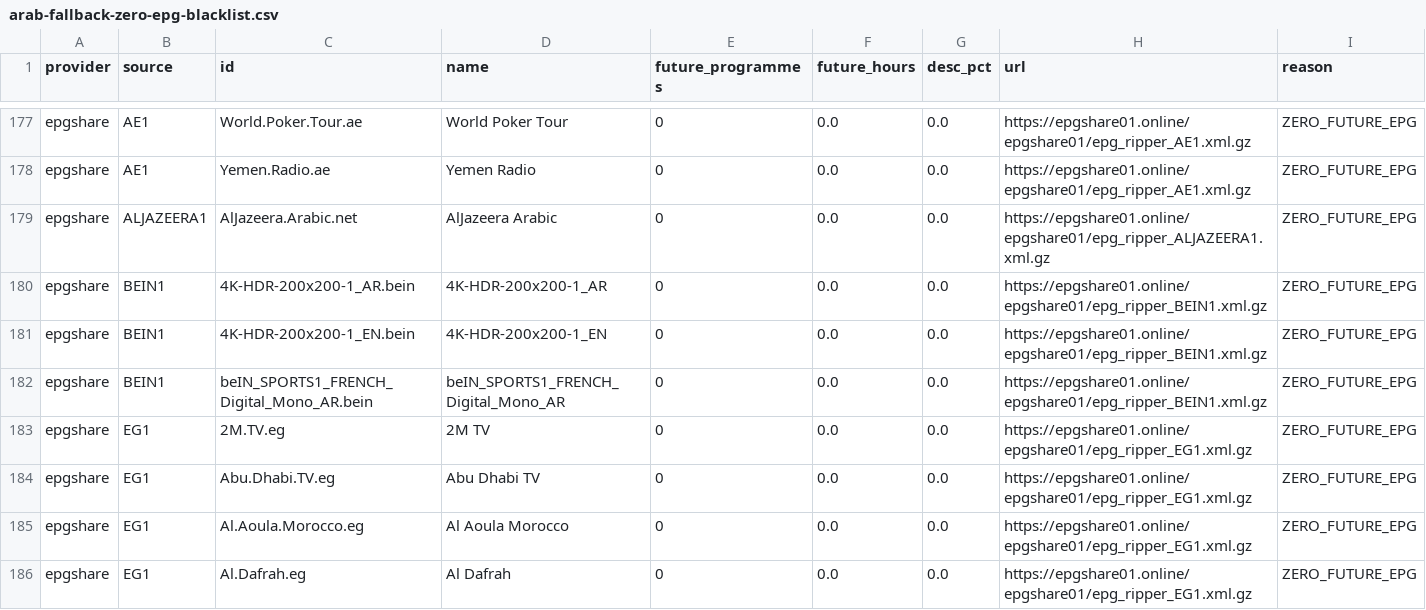
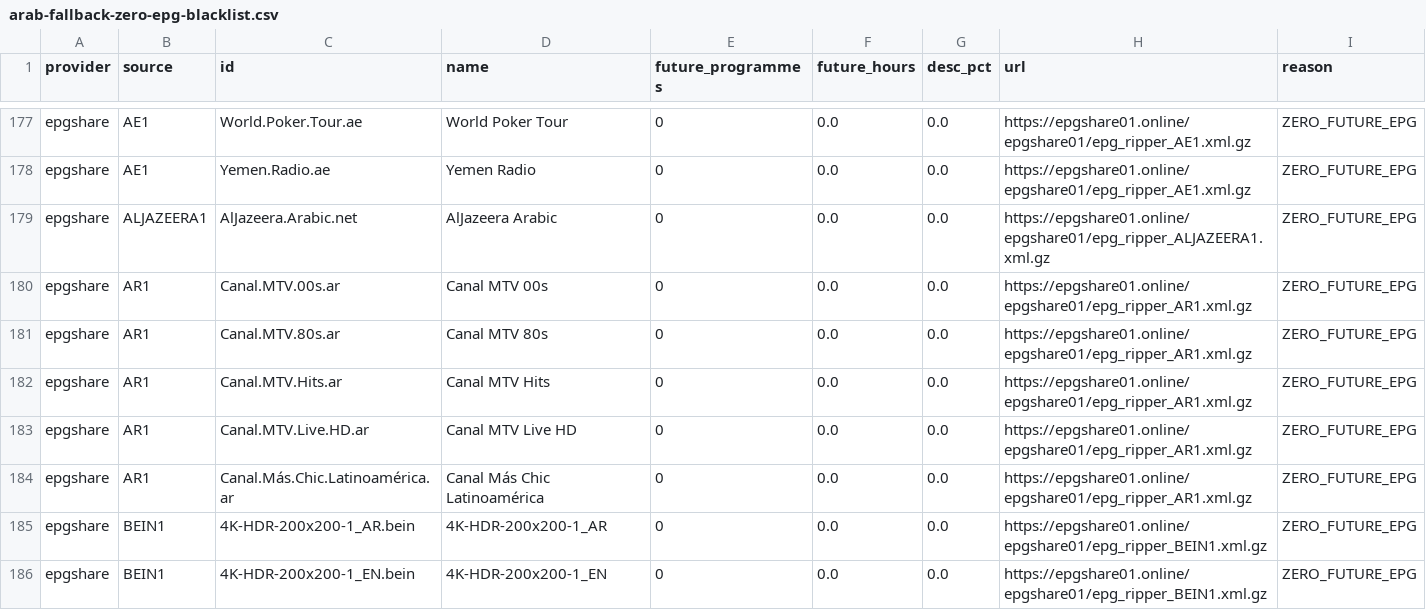
Before and after one commit to wacayoub/EPG-Scrapers, a CSV file: reports/arab-fallback-zero-epg-blacklist.csv, drawn as a sheet; only a part is shown, gaps mark what is left out; the shorter side is filled out with more unchanged rows; the diff names each change by its address in the sheet, - before the commit and + after, or states it on an @@ line.

```diff
--- a/reports/arab-fallback-zero-epg-blacklist.csv
+++ b/reports/arab-fallback-zero-epg-blacklist.csv
+row 180: epgshare | AR1 | Canal.MTV.00s.ar | Canal MTV 00s | 0 | 0.0 | 0.0 | https://epgshare01.online/epgshare01/epg_ripper_AR1.xml.gz | ZERO_FUTURE_EPG
+row 181: epgshare | AR1 | Canal.MTV.80s.ar | Canal MTV 80s | 0 | 0.0 | 0.0 | https://epgshare01.online/epgshare01/epg_ripper_AR1.xml.gz | ZERO_FUTURE_EPG
+row 182: epgshare | AR1 | Canal.MTV.Hits.ar | Canal MTV Hits | 0 | 0.0 | 0.0 | https://epgshare01.online/epgshare01/epg_ripper_AR1.xml.gz | ZERO_FUTURE_EPG
+row 183: epgshare | AR1 | Canal.MTV.Live.HD.ar | Canal MTV Live HD | 0 | 0.0 | 0.0 | https://epgshare01.online/epgshare01/epg_ripper_AR1.xml.gz | ZERO_FUTURE_EPG
+row 184: epgshare | AR1 | Canal.Más.Chic.Latinoamérica.ar | Canal Más Chic Latinoamérica | 0 | 0.0 | 0.0 | https://epgshare01.online/epgshare01/epg_ripper_AR1.xml.gz | ZERO_FUTURE_EPG
```
Also changed, not shown: 10 other files.
